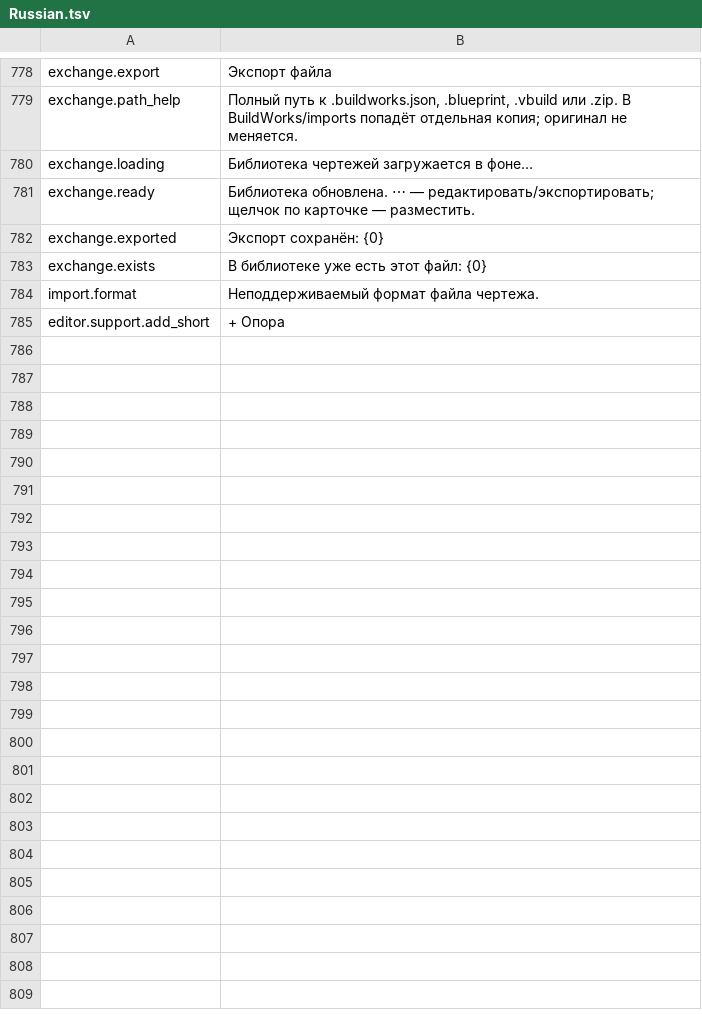
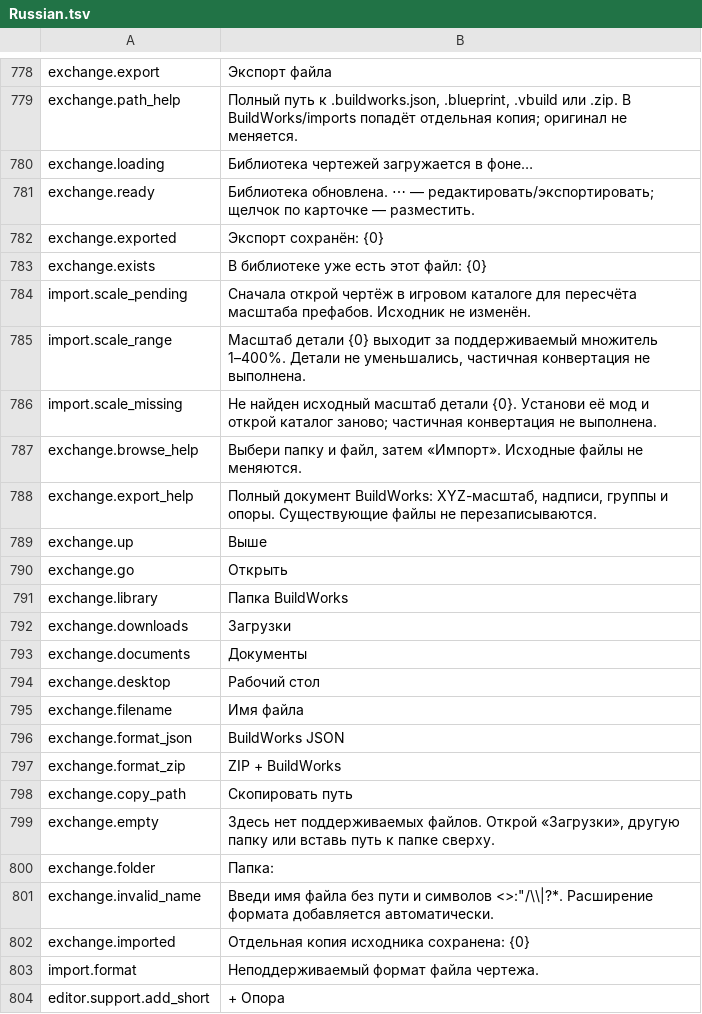
Before and after one commit to MaikiOS/BuildWorks, a TSV file: src/BuildWorks/Translations/Russian.tsv, drawn as a sheet; only a part is shown, gaps mark what is left out.

Commit message:
Add usable blueprint file exchange and exact foreign prefab scale

```diff
--- a/src/BuildWorks/Translations/Russian.tsv
+++ b/src/BuildWorks/Translations/Russian.tsv
@@ -783,2 +783,21 @@ exchange.exported	Экспорт сохранён: {0}
 exchange.exists	В библиотеке уже есть этот файл: {0}
+import.scale_pending	Сначала открой чертёж в игровом каталоге для пересчёта масштаба префабов. Исходник не изменён.
+import.scale_range	Масштаб детали {0} выходит за поддерживаемый множитель 1–400%. Детали не уменьшались, частичная конвертация не выполнена.
+import.scale_missing	Не найден исходный масштаб детали {0}. Установи её мод и открой каталог заново; частичная конвертация не выполнена.
+exchange.browse_help	Выбери папку и файл, затем «Импорт». Исходные файлы не меняются.
+exchange.export_help	Полный документ BuildWorks: XYZ-масштаб, надписи, группы и опоры. Существующие файлы не перезаписываются.
+exchange.up	Выше
+exchange.go	Открыть
+exchange.library	Папка BuildWorks
+exchange.downloads	Загрузки
+exchange.documents	Документы
+exchange.desktop	Рабочий стол
+exchange.filename	Имя файла
+exchange.format_json	BuildWorks JSON
+exchange.format_zip	ZIP + BuildWorks
+exchange.copy_path	Скопировать путь
+exchange.empty	Здесь нет поддерживаемых файлов. Открой «Загрузки», другую папку или вставь путь к папке сверху.
+exchange.folder	Папка:
+exchange.invalid_name	Введи имя файла без пути и символов <>:"/\\|?*. Расширение формата добавляется автоматически.
+exchange.imported	Отдельная копия исходника сохранена: {0}
 import.format	Неподдерживаемый формат файла чертежа.
```
Also changed, not shown: 29 other files.
